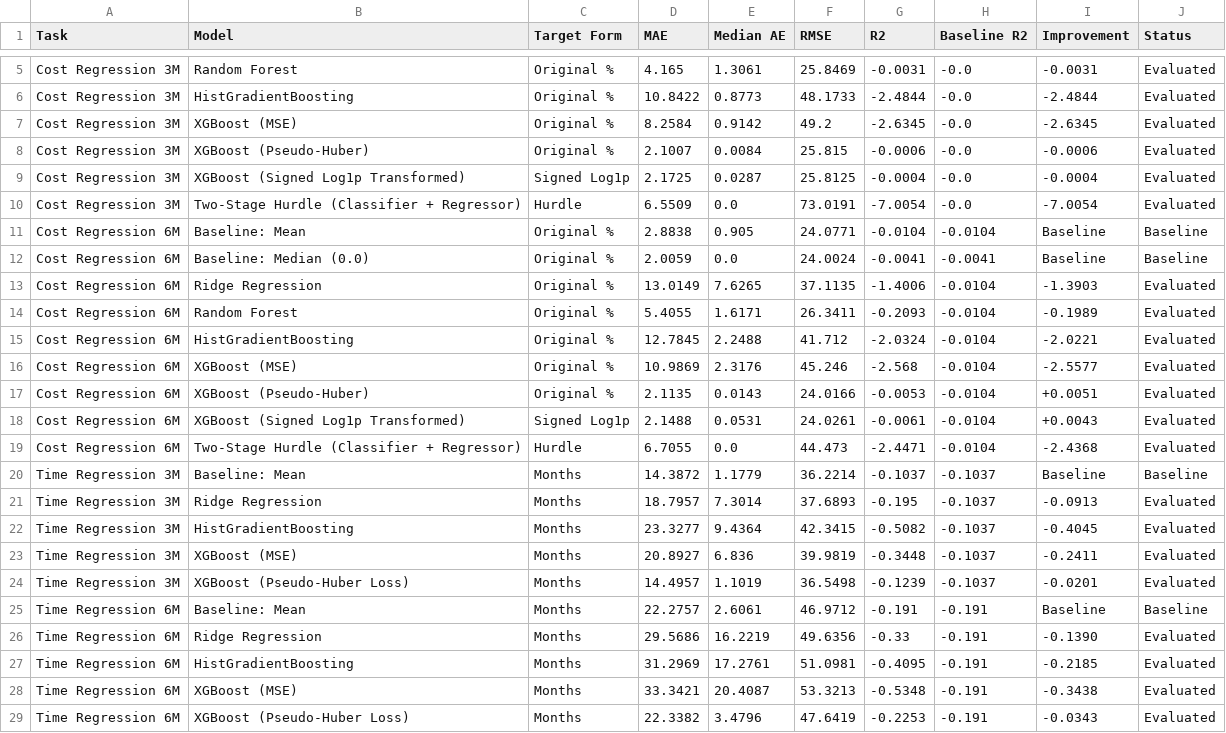
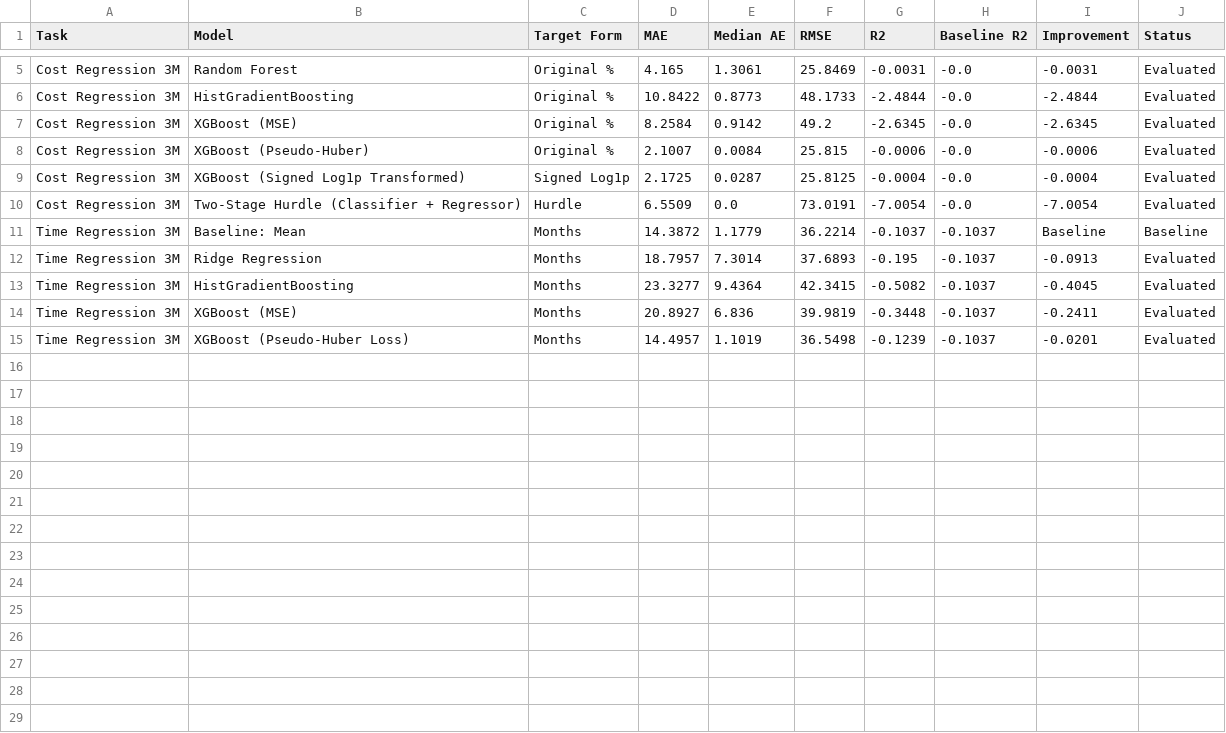
Before and after one commit to PriyaanshPandey/Nirmaan_Drishti, a CSV file: results/cost_and_time_regression_comparison.csv, drawn as a sheet; only a part is shown, gaps mark what is left out.

```diff
--- a/results/cost_and_time_regression_comparison.csv
+++ b/results/cost_and_time_regression_comparison.csv
@@ -10,11 +10,2 @@ Cost Regression 3M,XGBoost (Signed Log1p Transformed),Signed Log1p,2.1725,0.0287
 Cost Regression 3M,Two-Stage Hurdle (Classifier + Regressor),Hurdle,6.5509,0.0,73.0191,-7.0054,-0.0,-7.0054,Evaluated
-Cost Regression 6M,Baseline: Mean,Original %,2.8838,0.905,24.0771,-0.0104,-0.0104,Baseline,Baseline
-Cost Regression 6M,Baseline: Median (0.0),Original %,2.0059,0.0,24.0024,-0.0041,-0.0041,Baseline,Baseline
-Cost Regression 6M,Ridge Regression,Original %,13.0149,7.6265,37.1135,-1.4006,-0.0104,-1.3903,Evaluated
-Cost Regression 6M,Random Forest,Original %,5.4055,1.6171,26.3411,-0.2093,-0.0104,-0.1989,Evaluated
-Cost Regression 6M,HistGradientBoosting,Original %,12.7845,2.2488,41.712,-2.0324,-0.0104,-2.0221,Evaluated
-Cost Regression 6M,XGBoost (MSE),Original %,10.9869,2.3176,45.246,-2.568,-0.0104,-2.5577,Evaluated
-Cost Regression 6M,XGBoost (Pseudo-Huber),Original %,2.1135,0.0143,24.0166,-0.0053,-0.0104,+0.0051,Evaluated
-Cost Regression 6M,XGBoost (Signed Log1p Transformed),Signed Log1p,2.1488,0.0531,24.0261,-0.0061,-0.0104,+0.0043,Evaluated
-Cost Regression 6M,Two-Stage Hurdle (Classifier + Regressor),Hurdle,6.7055,0.0,44.473,-2.4471,-0.0104,-2.4368,Evaluated
 Time Regression 3M,Baseline: Mean,Months,14.3872,1.1779,36.2214,-0.1037,-0.1037,Baseline,Baseline
@@ -24,6 +15 @@ Time Regression 3M,XGBoost (MSE),Months,20.8927,6.836,39.9819,-0.3448,-0.1037,-0
 Time Regression 3M,XGBoost (Pseudo-Huber Loss),Months,14.4957,1.1019,36.5498,-0.1239,-0.1037,-0.0201,Evaluated
-Time Regression 6M,Baseline: Mean,Months,22.2757,2.6061,46.9712,-0.191,-0.191,Baseline,Baseline
-Time Regression 6M,Ridge Regression,Months,29.5686,16.2219,49.6356,-0.33,-0.191,-0.1390,Evaluated
-Time Regression 6M,HistGradientBoosting,Months,31.2969,17.2761,51.0981,-0.4095,-0.191,-0.2185,Evaluated
-Time Regression 6M,XGBoost (MSE),Months,33.3421,20.4087,53.3213,-0.5348,-0.191,-0.3438,Evaluated
-Time Regression 6M,XGBoost (Pseudo-Huber Loss),Months,22.3382,3.4796,47.6419,-0.2253,-0.191,-0.0343,Evaluated
```
Also changed, not shown: results/classification_models_comparison.csv, results/model_metrics.csv, 49 other files.
